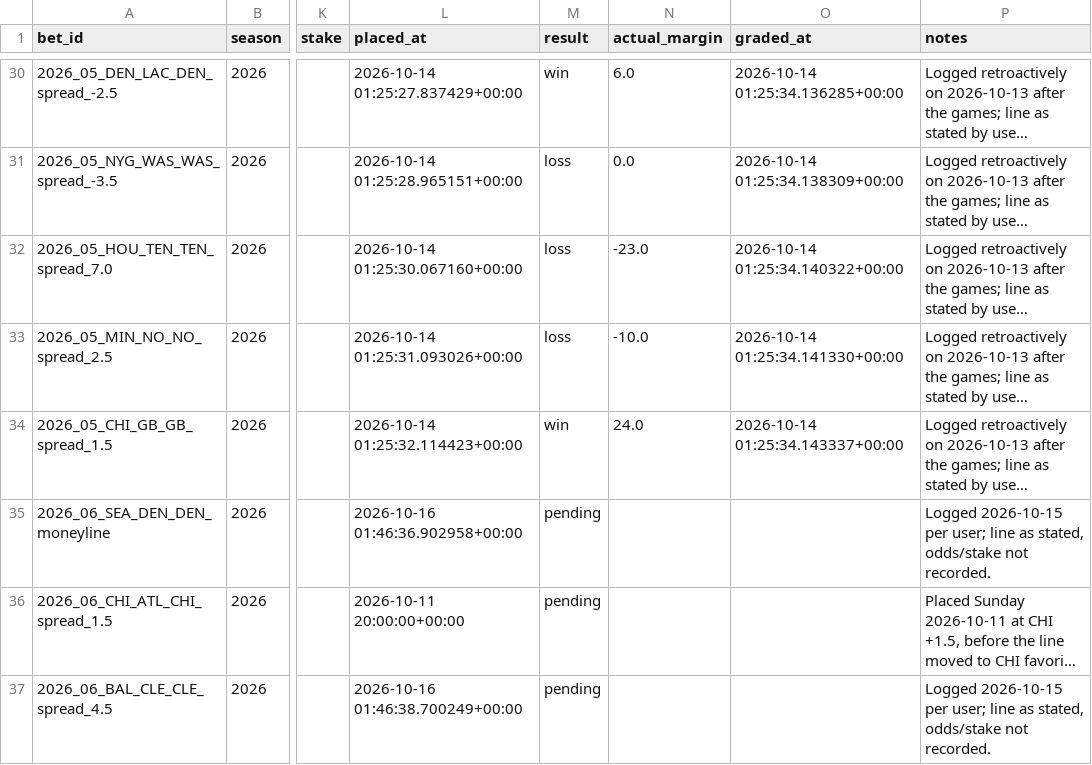
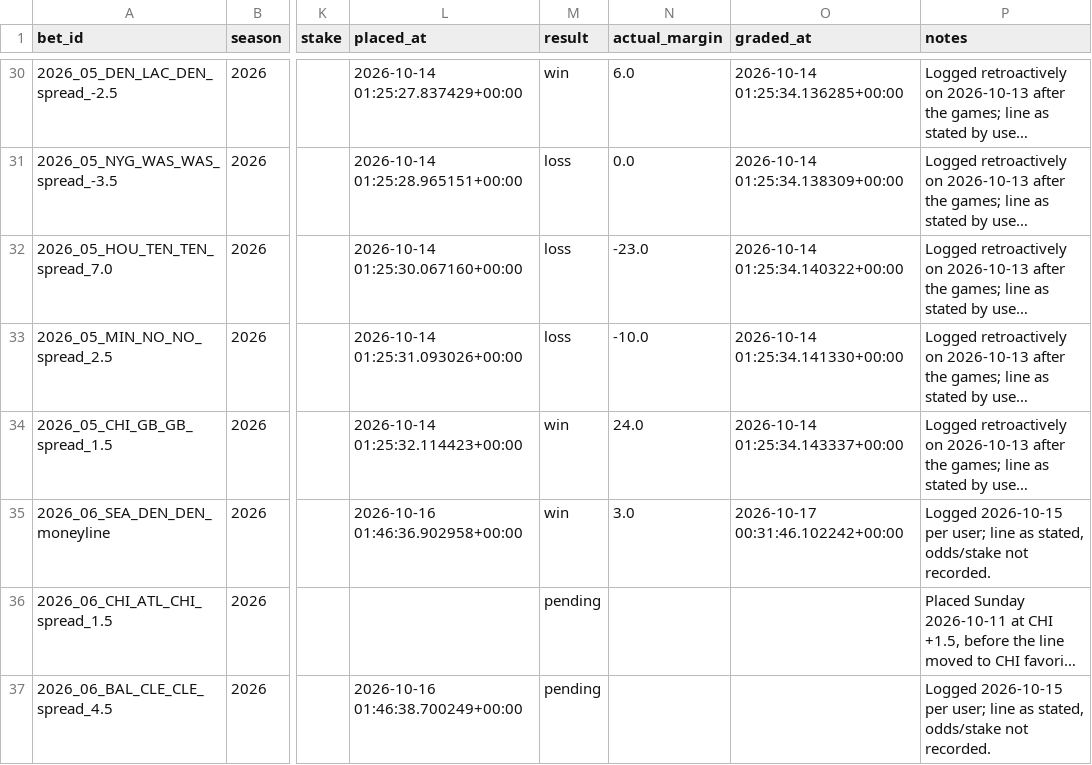
Before and after one commit to yangitangi/nfl-model, a CSV file: outputs/bets.csv, drawn as a sheet; only a part is shown, gaps mark what is left out; long unchanged cells end in …; the diff names each change by its address in the sheet, - before the commit and + after, or states it on an @@ line.

```diff
--- a/outputs/bets.csv
+++ b/outputs/bets.csv
-M35 (result): pending
+M35 (result): win
-N35 (actual_margin): (empty)
+N35 (actual_margin): 3.0
-O35 (graded_at): (empty)
+O35 (graded_at): 2026-10-17 00:31:46.102242+00:00
-L36 (placed_at): 2026-10-11 20:00:00+00:00
+L36 (placed_at): (empty)
```
Also changed, not shown: outputs/analyst_notes.csv, outputs/qb_starter_overrides.csv, 2 other files.
